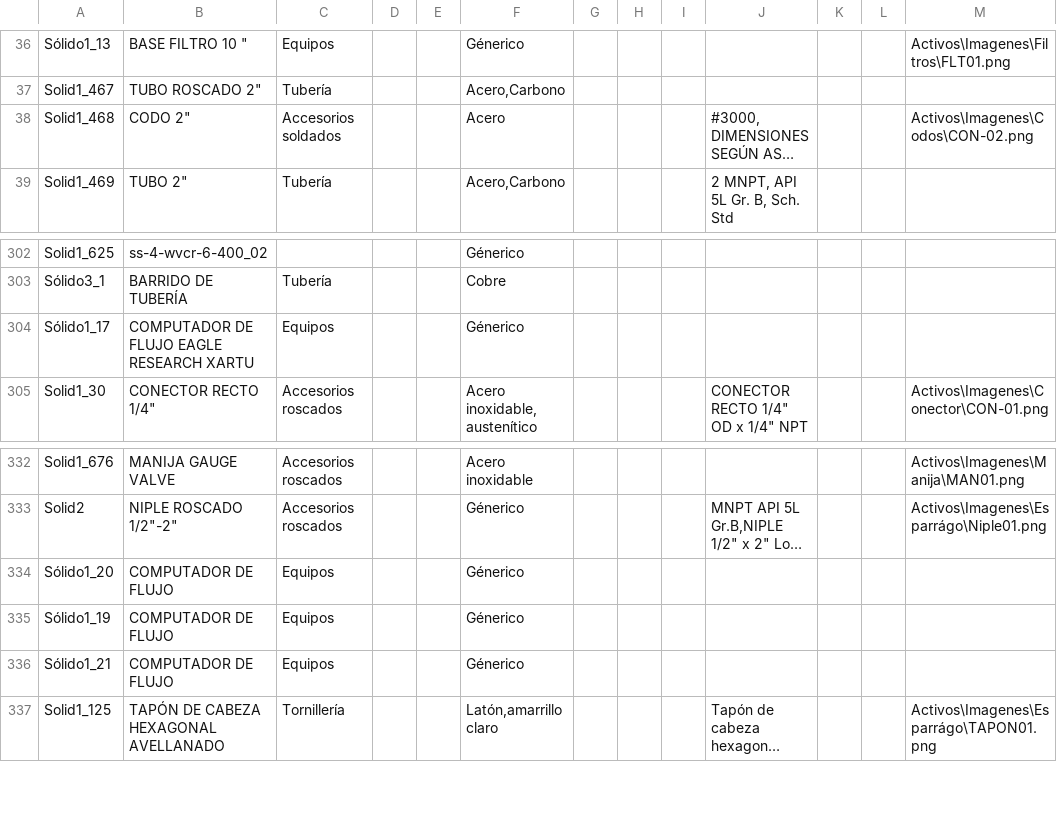
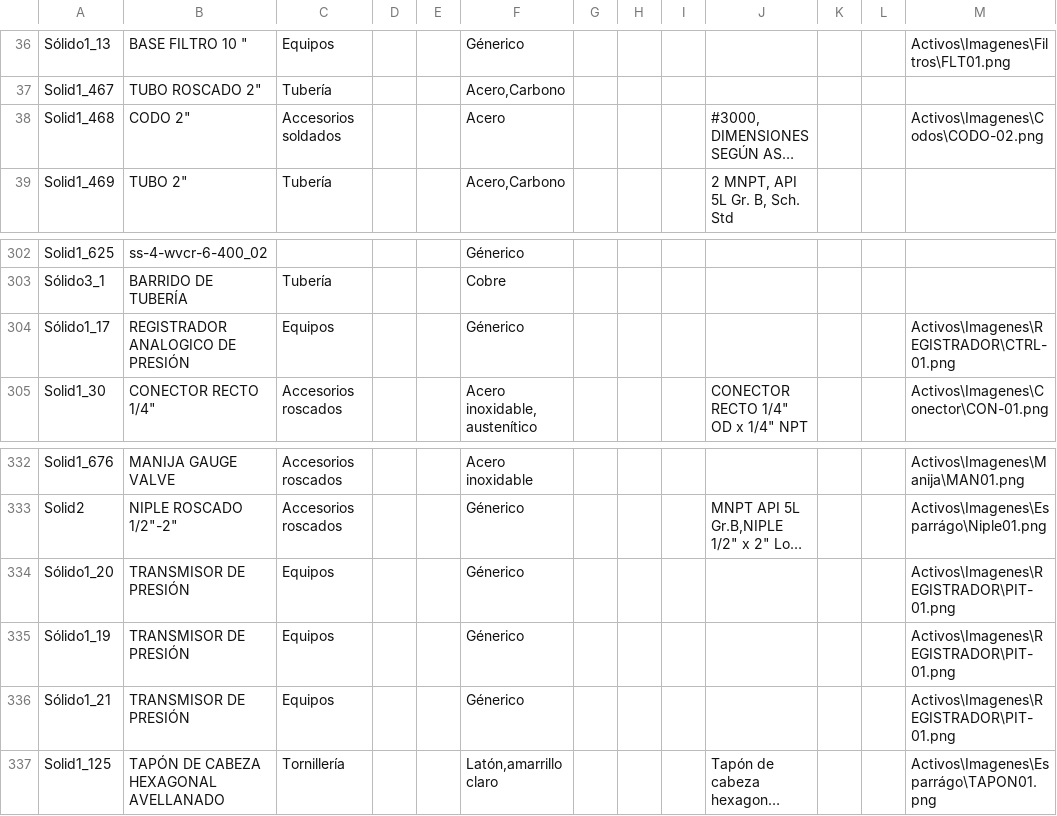
Before and after one commit to sedimacorp/Sedima_Visor, a CSV file: Datos/mapa_elementos.csv, drawn as a sheet; only a part is shown, gaps mark what is left out; long unchanged cells end in …; the diff names each change by its address in the sheet, - before the commit and + after, or states it on an @@ line.

Commit message:
CODO

```diff
--- a/Datos/mapa_elementos.csv
+++ b/Datos/mapa_elementos.csv
-M38: Activos\Imagenes\Codos\CON-02.png
+M38: Activos\Imagenes\Codos\CODO-02.png
-B304: COMPUTADOR DE FLUJO EAGLE RESEARCH XARTU
+B304: REGISTRADOR ANALOGICO DE PRESIÓN
-M304: (empty)
+M304: Activos\Imagenes\REGISTRADOR\CTRL-01.png
-B334:B336: COMPUTADOR DE FLUJO
+B334:B336: TRANSMISOR DE PRESIÓN
-M334:M336: (empty)
+M334:M336: Activos\Imagenes\REGISTRADOR\PIT-01.png
```
Also changed, not shown: 2 other files.
